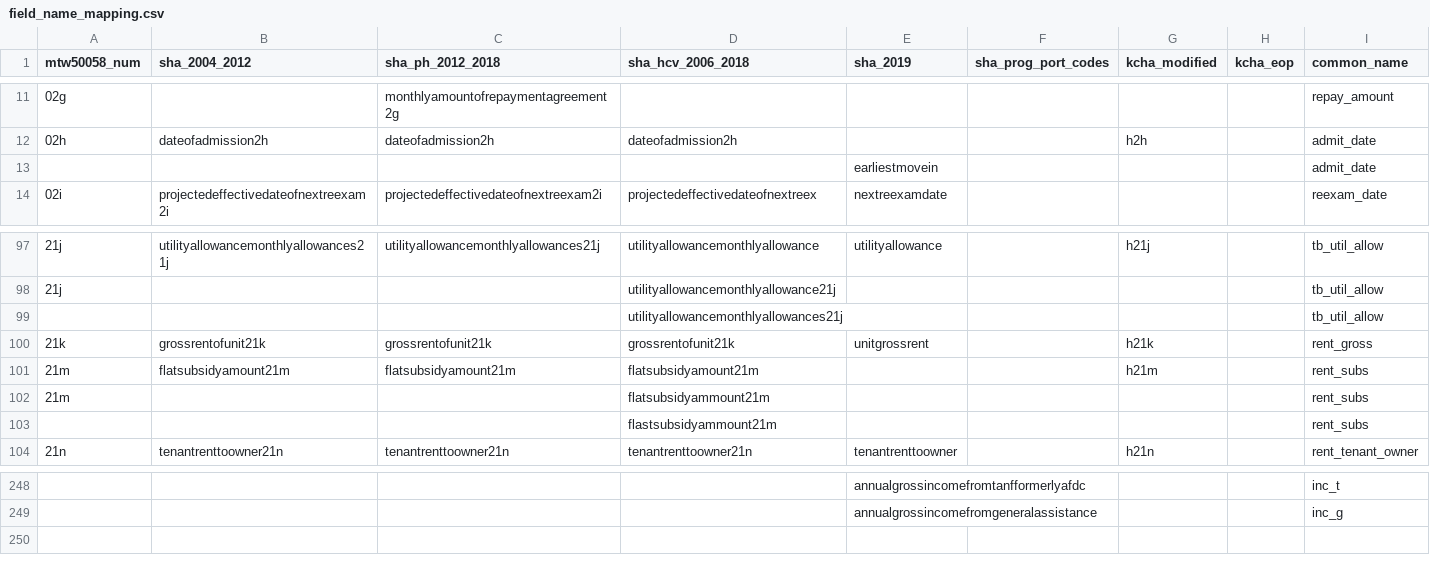
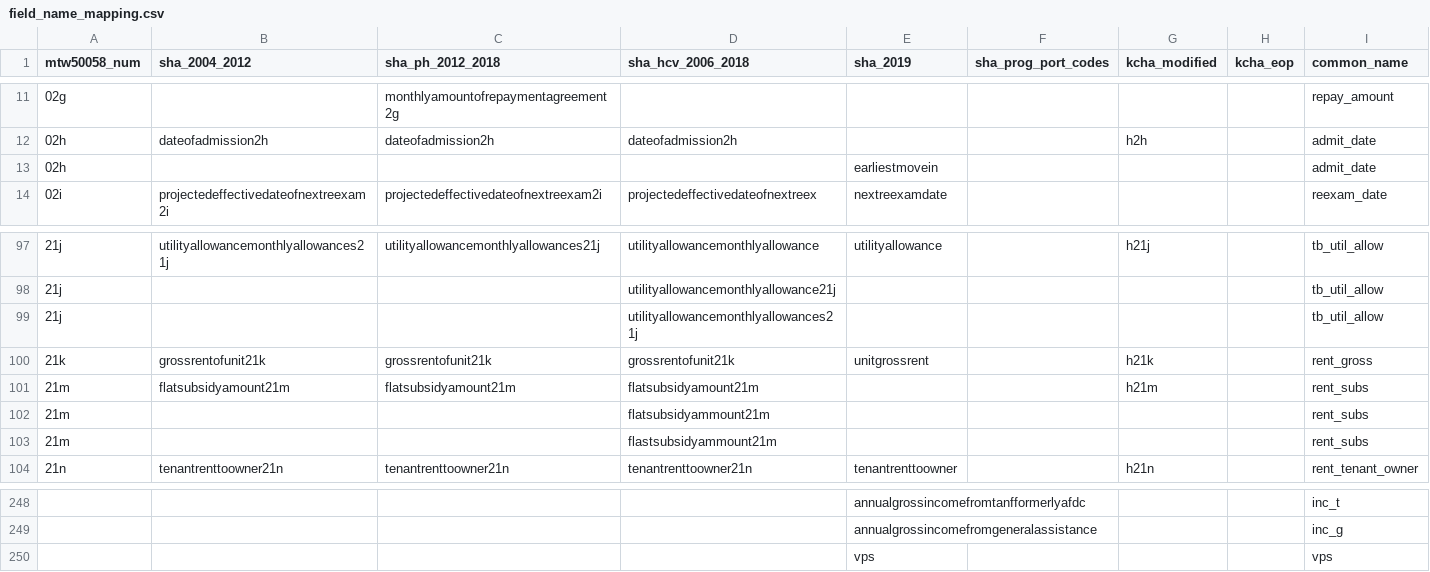
Before and after one commit to PHSKC-APDE/Housing, a CSV file: etl/ref/field_name_mapping.csv, drawn as a sheet; only a part is shown, gaps mark what is left out; the diff names each change by its address in the sheet, - before the commit and + after, or states it on an @@ line.

Commit message:
Fixes for KCHA and SHA loads

```diff
--- a/etl/ref/field_name_mapping.csv
+++ b/etl/ref/field_name_mapping.csv
-A13 (mtw50058_num): (empty)
+A13 (mtw50058_num): 02h
-A99 (mtw50058_num): (empty)
+A99 (mtw50058_num): 21j
-A103 (mtw50058_num): (empty)
+A103 (mtw50058_num): 21m
+row 250:  |  |  |  | vps |  |  |  | vps
```
Also changed, not shown: 8 other files.
